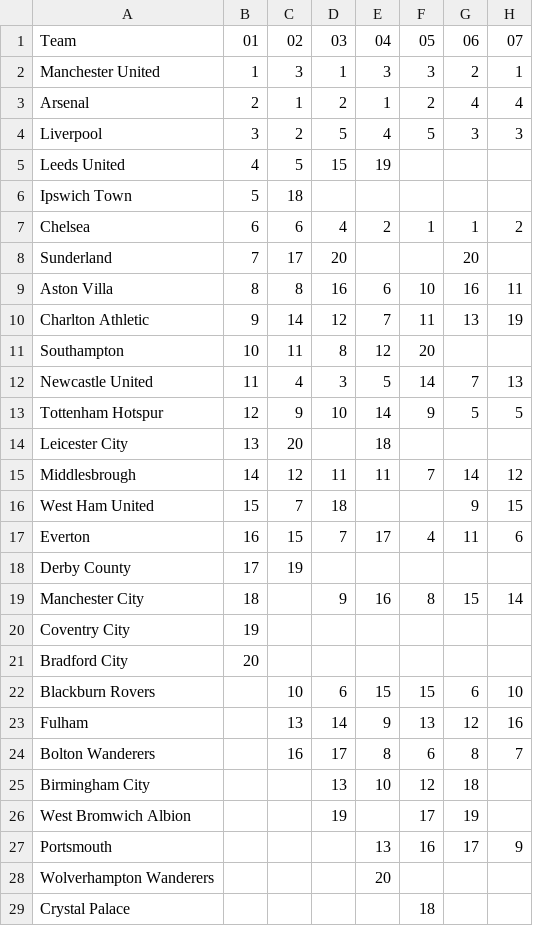
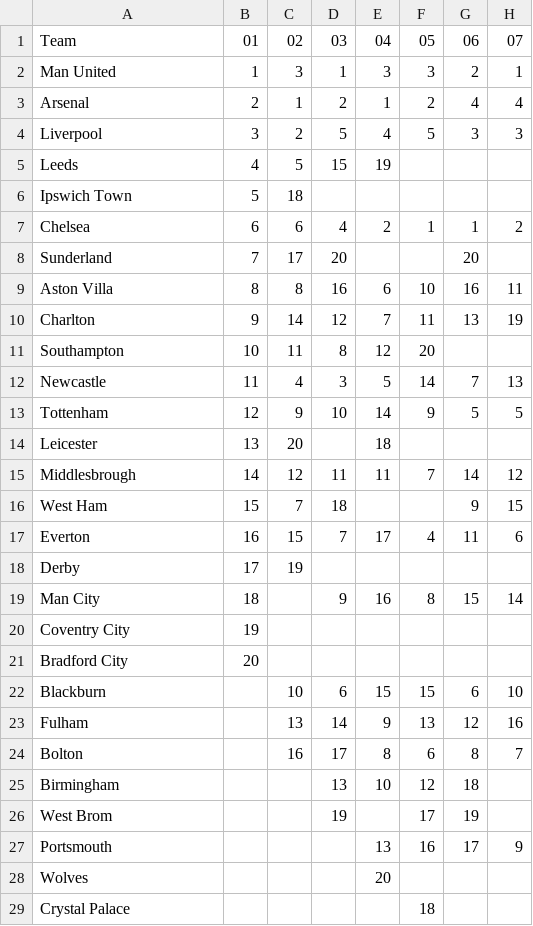
Before and after one commit to bognar-dev/fb-predictions-pl, a CSV file: data/plStandings.csv, drawn as a sheet; only a part is shown; the diff covers the shown part only; the diff names each change by its address in the sheet, - before the commit and + after, or states it on an @@ line.

Commit message:
Made a standings table

```diff
--- a/data/plStandings.csv
+++ b/data/plStandings.csv
-A2: Manchester United
+A2: Man United
-A5: Leeds United
+A5: Leeds
-A10: Charlton Athletic
+A10: Charlton
-A12: Newcastle United
+A12: Newcastle
-A13: Tottenham Hotspur
+A13: Tottenham
-A14: Leicester City
+A14: Leicester
-A16: West Ham United
+A16: West Ham
-A18: Derby County
+A18: Derby
-A19: Manchester City
+A19: Man City
-A22: Blackburn Rovers
+A22: Blackburn
-A24: Bolton Wanderers
+A24: Bolton
-A25: Birmingham City
+A25: Birmingham
-A26: West Bromwich Albion
+A26: West Brom
-A28: Wolverhampton Wanderers
+A28: Wolves
```
Also changed, not shown: 10 edited cells elsewhere in this file, 2 other files.
